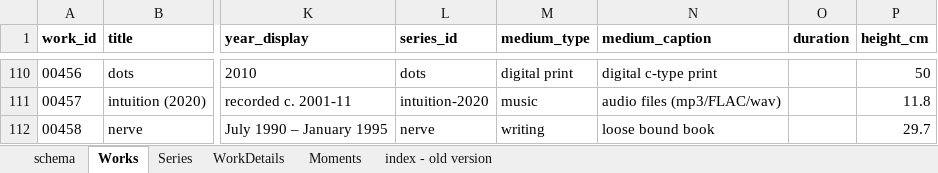
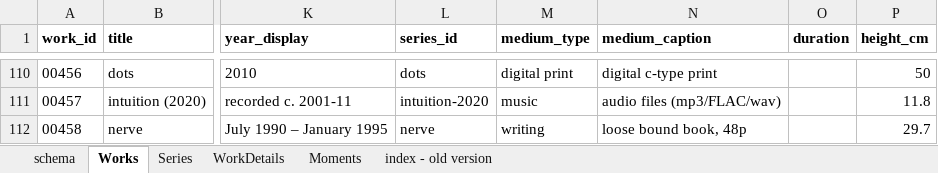
Before and after one commit to dotlineform/dotlineform-site, an Excel workbook: data/works.xlsx, sheet Works, drawn as a sheet; only a part is shown, gaps mark what is left out; values as stored, in another font and other column widths than the file's, no borders; the diff names each change by its address in the sheet, - before the commit and + after, or states it on an @@ line.

```diff
--- a/data/works.xlsx (sheet Works)
+++ b/data/works.xlsx (sheet Works)
-N112 (medium_caption): loose bound book
+N112 (medium_caption): loose bound book, 48p
```
Also changed, not shown: 2 other files.
